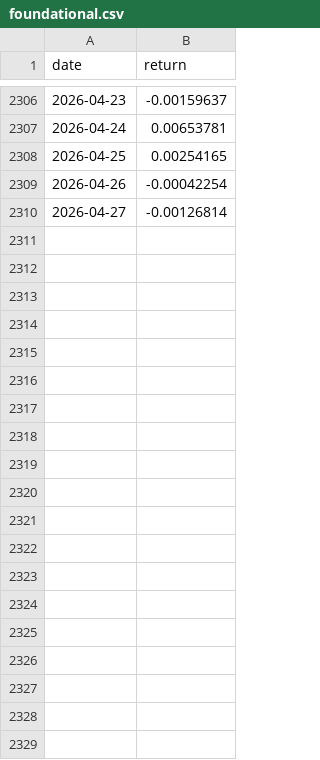
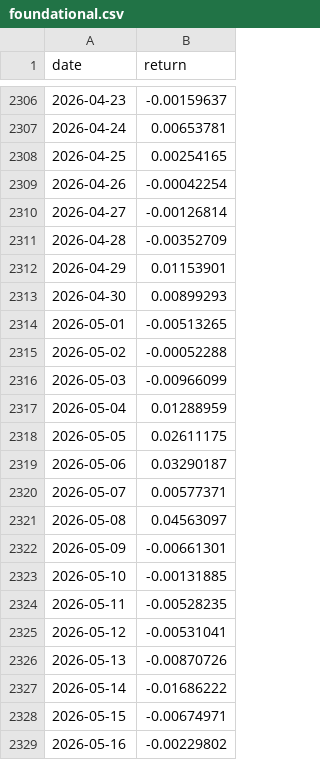
Before and after one commit to unravel-finance/dataroom, a CSV file: data/portfolio-40-returns/foundational.csv, drawn as a sheet; only a part is shown, gaps mark what is left out; the diff covers the shown part only; the diff names each change by its address in the sheet, - before the commit and + after, or states it on an @@ line.

```diff
--- a/data/portfolio-40-returns/foundational.csv
+++ b/data/portfolio-40-returns/foundational.csv
+row 2311: 2026-04-28 | -0.00352709
+row 2312: 2026-04-29 | 0.01153901
+row 2313: 2026-04-30 | 0.00899293
+row 2314: 2026-05-01 | -0.00513265
+row 2315: 2026-05-02 | -0.00052288
+row 2316: 2026-05-03 | -0.00966099
+row 2317: 2026-05-04 | 0.01288959
+row 2318: 2026-05-05 | 0.02611175
+row 2319: 2026-05-06 | 0.03290187
+row 2320: 2026-05-07 | 0.00577371
+row 2321: 2026-05-08 | 0.04563097
+row 2322: 2026-05-09 | -0.00661301
+row 2323: 2026-05-10 | -0.00131885
+row 2324: 2026-05-11 | -0.00528235
+row 2325: 2026-05-12 | -0.00531041
+row 2326: 2026-05-13 | -0.00870726
+row 2327: 2026-05-14 | -0.01686222
+row 2328: 2026-05-15 | -0.00674971
+row 2329: 2026-05-16 | -0.00229802
```
Also changed, not shown: 11 added rows elsewhere in this file, data/portfolio-40-returns/foundational_adaptive.csv, data/portfolio-40-returns/spectra.csv, 12 other files.
